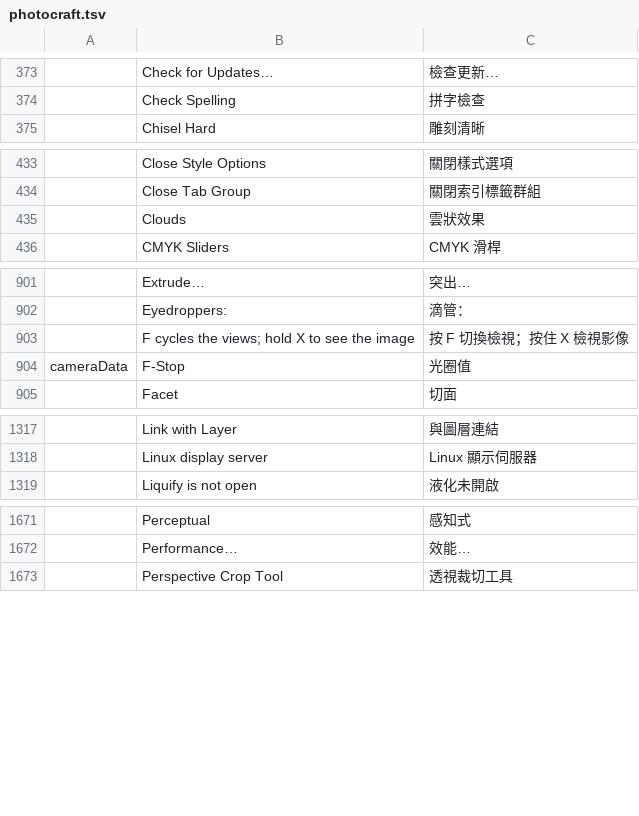
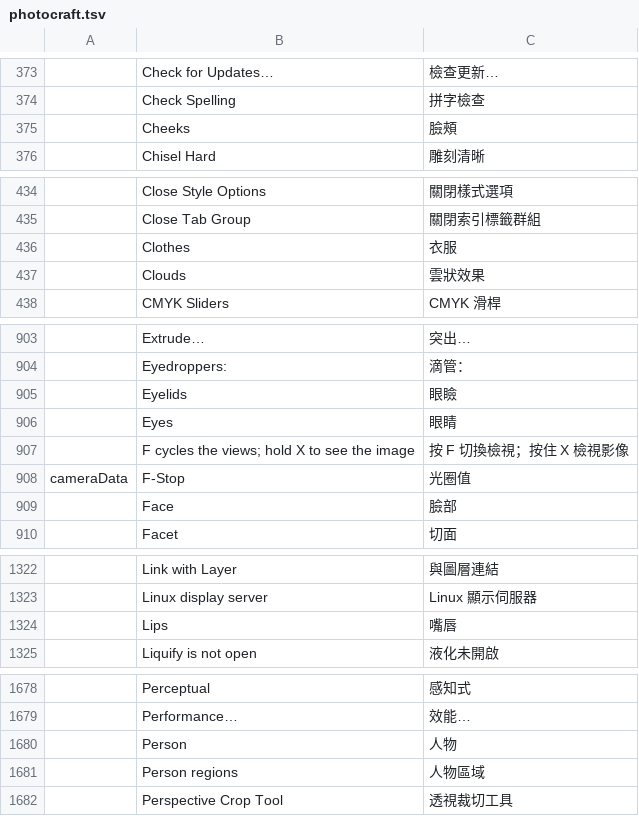
Before and after one commit to ehcapa/craft-i18n, a TSV file: locales/zh-hant/photocraft.tsv, drawn as a sheet; only a part is shown, gaps mark what is left out; the diff covers the shown part only; the diff names each change by its address in the sheet, - before the commit and + after, or states it on an @@ line.

```diff
--- a/locales/zh-hant/photocraft.tsv
+++ b/locales/zh-hant/photocraft.tsv
+row 375:  | Cheeks | 臉頰
+row 436:  | Clothes | 衣服
+row 905:  | Eyelids | 眼瞼
+row 906:  | Eyes | 眼睛
+row 909:  | Face | 臉部
+row 1324:  | Lips | 嘴唇
+row 1680:  | Person | 人物
+row 1681:  | Person regions | 人物區域
```
Also changed, not shown: 3 added rows elsewhere in this file, locales/zh-hans/photocraft.tsv.
